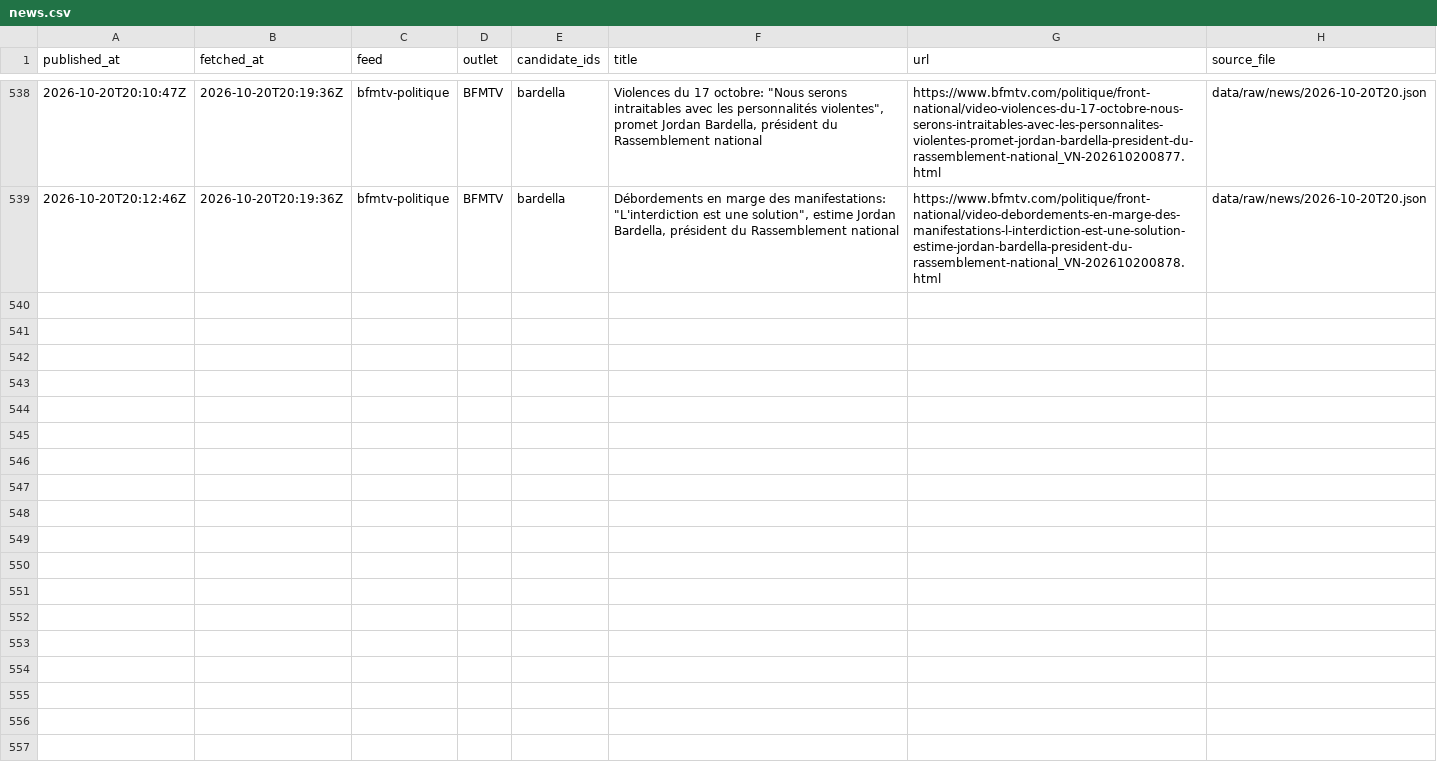
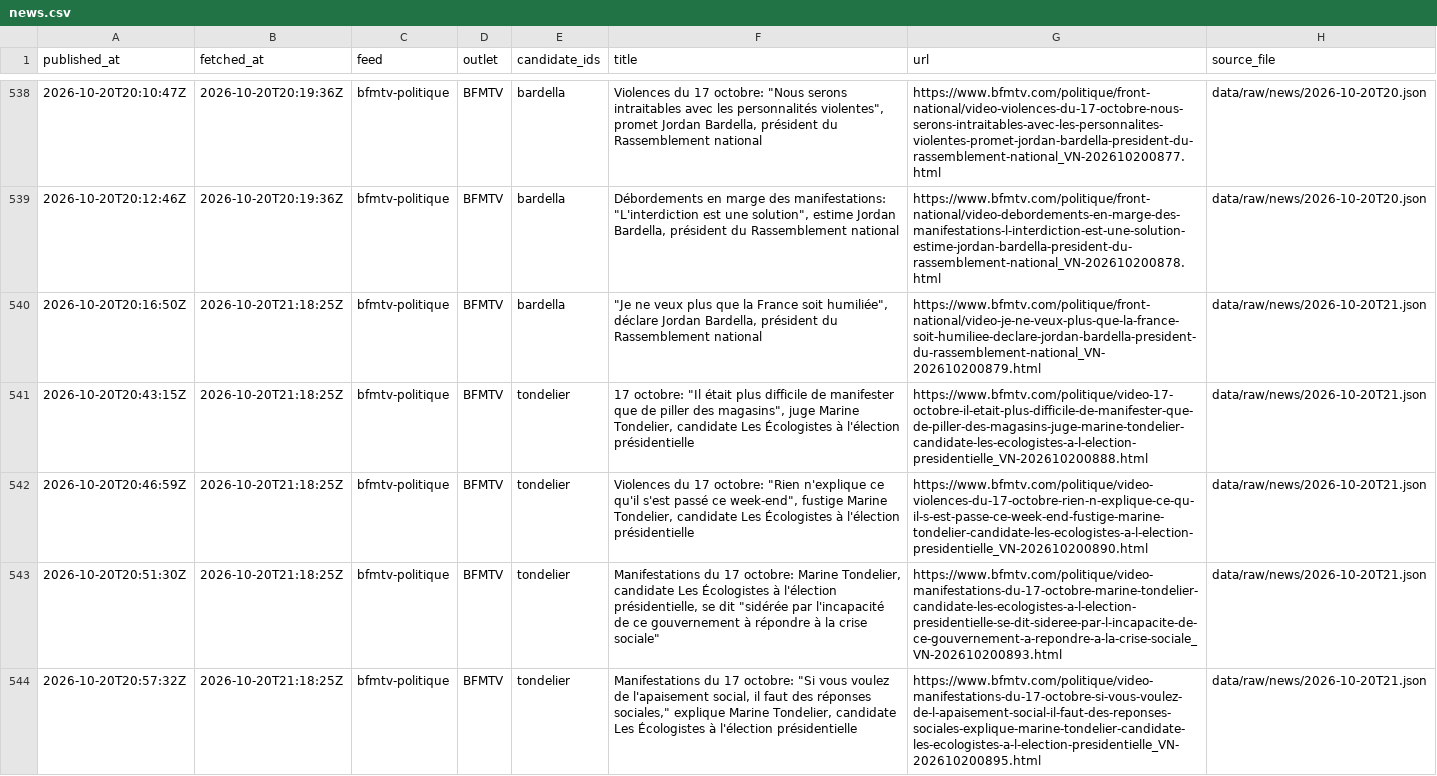
Before and after one commit to Hebilicious/fr2027-forecaster, a CSV file: data/clean/news.csv, drawn as a sheet; only a part is shown, gaps mark what is left out; the diff covers the shown part only.

```diff
--- a/data/clean/news.csv
+++ b/data/clean/news.csv
@@ -539 +539,6 @@ published_at,fetched_at,feed,outlet,candidate_ids,title,url,source_file
 2026-10-20T20:12:46Z,2026-10-20T20:19:36Z,bfmtv-politique,BFMTV,bardella,"Débordements en marge des manifestations: ""L'interdiction est une solution"", estime Jordan Bardella, président du Rassemblement national",https://www.bfmtv.com/politique/front-national/video-debordements-en-marge-des-manifestations-l-interdiction-est-une-solution-estime-jordan-bardella-president-du-rassemblement-national_VN-202610200878.html,data/raw/news/2026-10-20T20.json
+2026-10-20T20:16:50Z,2026-10-20T21:18:25Z,bfmtv-politique,BFMTV,bardella,"""Je ne veux plus que la France soit humiliée"", déclare Jordan Bardella, président du Rassemblement national",https://www.bfmtv.com/politique/front-national/video-je-ne-veux-plus-que-la-france-soit-humiliee-declare-jordan-bardella-president-du-rassemblement-national_VN-202610200879.html,data/raw/news/2026-10-20T21.json
+2026-10-20T20:43:15Z,2026-10-20T21:18:25Z,bfmtv-politique,BFMTV,tondelier,"17 octobre: ""Il était plus difficile de manifester que de piller des magasins"", juge Marine Tondelier, candidate Les Écologistes à l'élection présidentielle",https://www.bfmtv.com/politique/video-17-octobre-il-etait-plus-difficile-de-manifester-que-de-piller-des-magasins-juge-marine-tondelier-candidate-les-ecologistes-a-l-election-presidentielle_VN-202610200888.html,data/raw/news/2026-10-20T21.json
+2026-10-20T20:46:59Z,2026-10-20T21:18:25Z,bfmtv-politique,BFMTV,tondelier,"Violences du 17 octobre: ""Rien n'explique ce qu'il s'est passé ce week-end"", fustige Marine Tondelier, candidate Les Écologistes à l'élection présidentielle",https://www.bfmtv.com/politique/video-violences-du-17-octobre-rien-n-explique-ce-qu-il-s-est-passe-ce-week-end-fustige-marine-tondelier-candidate-les-ecologistes-a-l-election-presidentielle_VN-202610200890.html,data/raw/news/2026-10-20T21.json
+2026-10-20T20:51:30Z,2026-10-20T21:18:25Z,bfmtv-politique,BFMTV,tondelier,"Manifestations du 17 octobre: Marine Tondelier, candidate Les Écologistes à l'élection présidentielle, se dit ""sidérée par l'incapacité de ce gouvernement à répondre à la crise sociale""",https://www.bfmtv.com/politique/video-manifestations-du-17-octobre-marine-tondelier-candidate-les-ecologistes-a-l-election-presidentielle-se-dit-sideree-par-l-incapacite-de-ce-gouvernement-a-repondre-a-la-crise-sociale_VN-202610200893.html,data/raw/news/2026-10-20T21.json
+2026-10-20T20:57:32Z,2026-10-20T21:18:25Z,bfmtv-politique,BFMTV,tondelier,"Manifestations du 17 octobre: ""Si vous voulez de l'apaisement social, il faut des réponses sociales,"" explique Marine Tondelier, candidate Les Écologistes à l'élection présidentielle",https://www.bfmtv.com/politique/video-manifestations-du-17-octobre-si-vous-voulez-de-l-apaisement-social-il-faut-des-reponses-sociales-explique-marine-tondelier-candidate-les-ecologistes-a-l-election-presidentielle_VN-202610200895.html,data/raw/news/2026-10-20T21.json
```
Also changed, not shown: 4 added rows elsewhere in this file, 5 other files.
